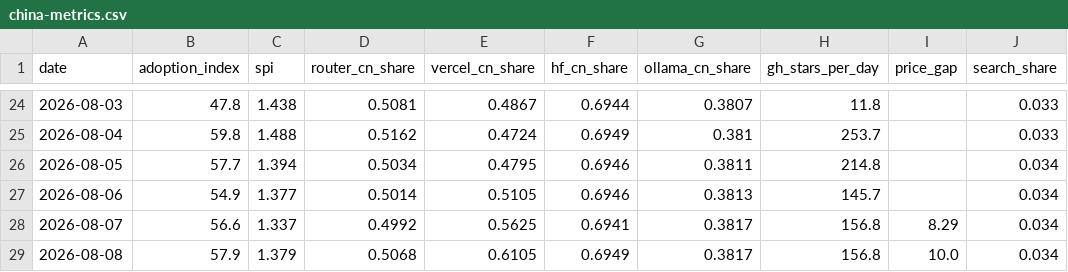
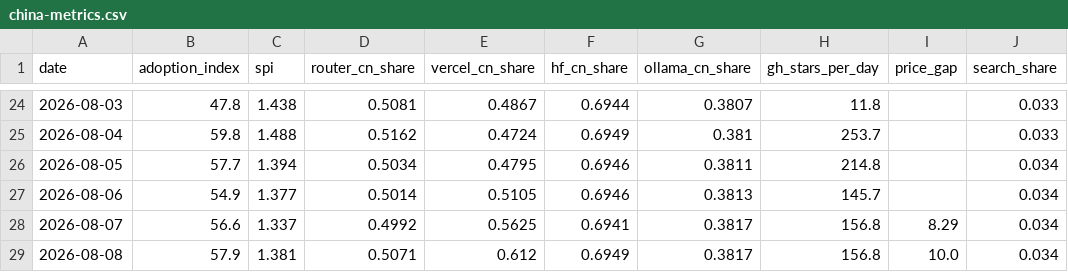
Before and after one commit to mishablank/Omen-AI-Trade-the-AI-Revolution, a CSV file: omen/china-metrics.csv, drawn as a sheet; only a part is shown, gaps mark what is left out; the diff names each change by its address in the sheet, - before the commit and + after, or states it on an @@ line.

```diff
--- a/omen/china-metrics.csv
+++ b/omen/china-metrics.csv
-C29 (spi): 1.379
+C29 (spi): 1.381
-D29 (router_cn_share): 0.5068
+D29 (router_cn_share): 0.5071
-E29 (vercel_cn_share): 0.6105
+E29 (vercel_cn_share): 0.612
```
Also changed, not shown: omen/capex-snapshots.csv, omen/china-snapshots.csv, 5 other files.
